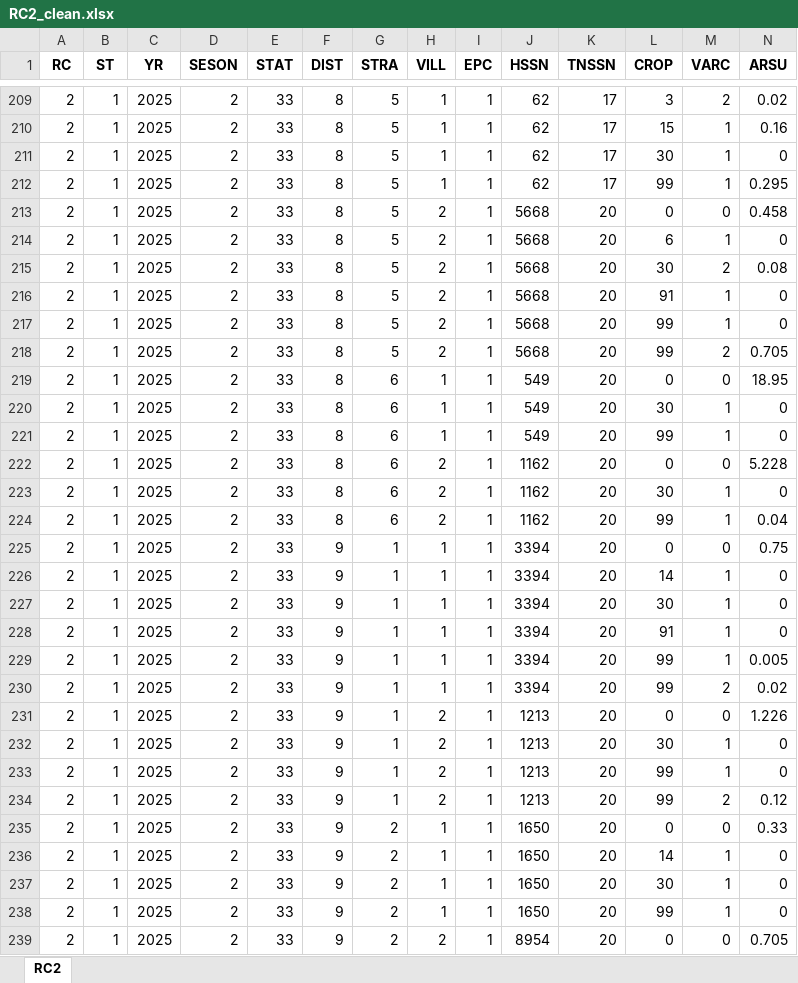
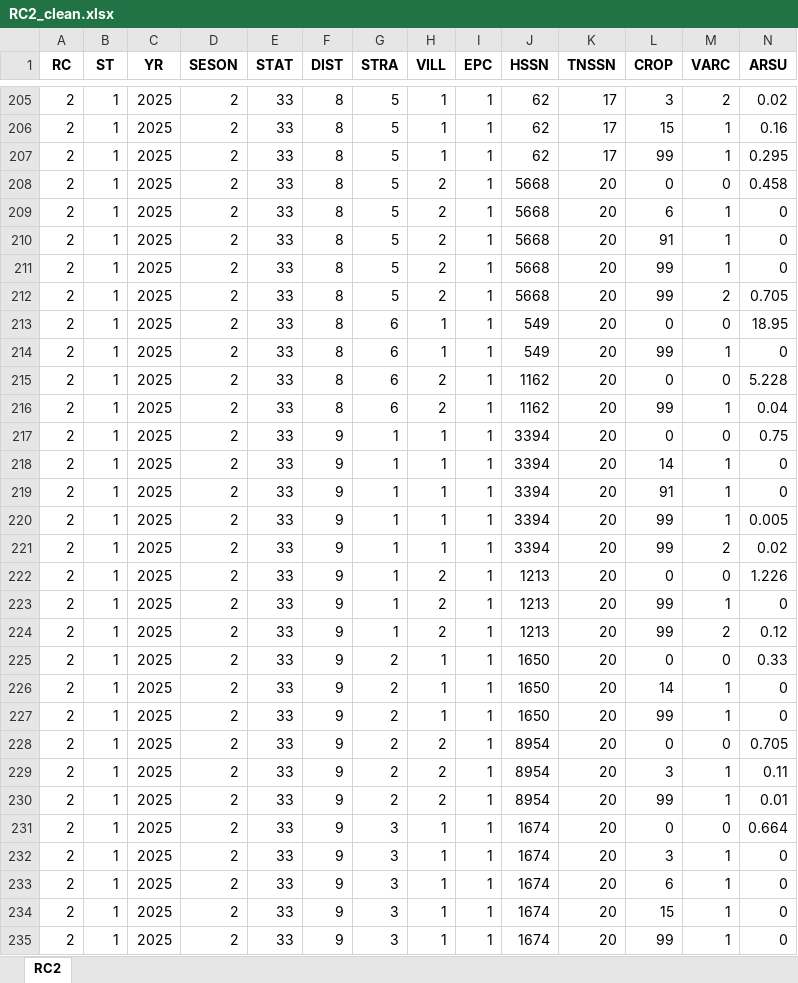
Before and after one commit to grv08singh/git_repo_DS, an Excel workbook: 01_My_Learnings/05_NSO_work/04_comparison/Py/RC2_clean.xlsx, sheet RC2, drawn as a sheet; only a part is shown, gaps mark what is left out; the shorter side is filled out with more unchanged rows; values as stored, in another font and other column widths than the file's, no borders; rows hold the shown columns only; the diff covers the shown part only; the diff names each change by its address in the sheet, - before the commit and + after, or states it on an @@ line.

```diff
--- a/01_My_Learnings/05_NSO_work/04_comparison/Py/RC2_clean.xlsx (sheet RC2)
+++ b/01_My_Learnings/05_NSO_work/04_comparison/Py/RC2_clean.xlsx (sheet RC2)
-row 211: 2 | 1 | 2025 | 2 | 33 | 8 | 5 | 1 | 1 | 62 | 17 | 30 | 1 | 0
-row 215: 2 | 1 | 2025 | 2 | 33 | 8 | 5 | 2 | 1 | 5668 | 20 | 30 | 2 | 0.08
-row 220: 2 | 1 | 2025 | 2 | 33 | 8 | 6 | 1 | 1 | 549 | 20 | 30 | 1 | 0
-row 223: 2 | 1 | 2025 | 2 | 33 | 8 | 6 | 2 | 1 | 1162 | 20 | 30 | 1 | 0
-row 227: 2 | 1 | 2025 | 2 | 33 | 9 | 1 | 1 | 1 | 3394 | 20 | 30 | 1 | 0
-row 232: 2 | 1 | 2025 | 2 | 33 | 9 | 1 | 2 | 1 | 1213 | 20 | 30 | 1 | 0
-row 237: 2 | 1 | 2025 | 2 | 33 | 9 | 2 | 1 | 1 | 1650 | 20 | 30 | 1 | 0
```
Also changed, not shown: 57 removed rows elsewhere in this sheet, 01_My_Learnings/05_NSO_work/04_RC Cleaning with PQ - TN KH/KH - RC3 - Cleaned.xlsx, 01_My_Learnings/05_NSO_work/04_RC Cleaning with PQ - TN KH/RC3 - Raw/Copy Of RC3.xlsx, 17 other files.
